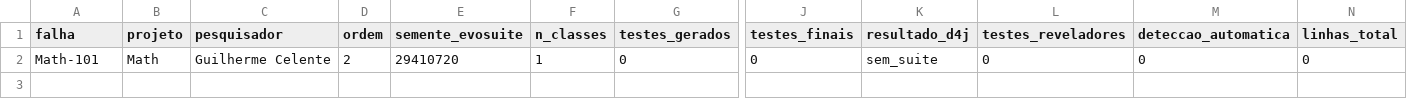
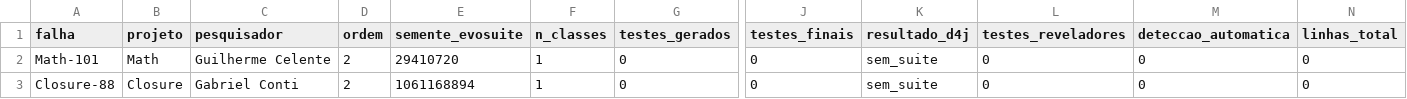
Before and after one commit to F4D3L/instrumentacao-experimento, a CSV file: dados/registro-substituidas.csv, drawn as a sheet; only a part is shown, gaps mark what is left out; rows hold the shown columns only; the diff names each change by its address in the sheet, - before the commit and + after, or states it on an @@ line.

Commit message:
teste Closure-88 (Gabriel Conti, ordem 2)

```diff
--- a/dados/registro-substituidas.csv
+++ b/dados/registro-substituidas.csv
+row 3: Closure-88 | Closure | Gabriel Conti | 2 | 1061168894 | 1 | 0 | 0 | sem_suite | 0 | 0 | 0
```
Also changed, not shown: dados/sorteio/substituicoes.csv, 8 other files.
